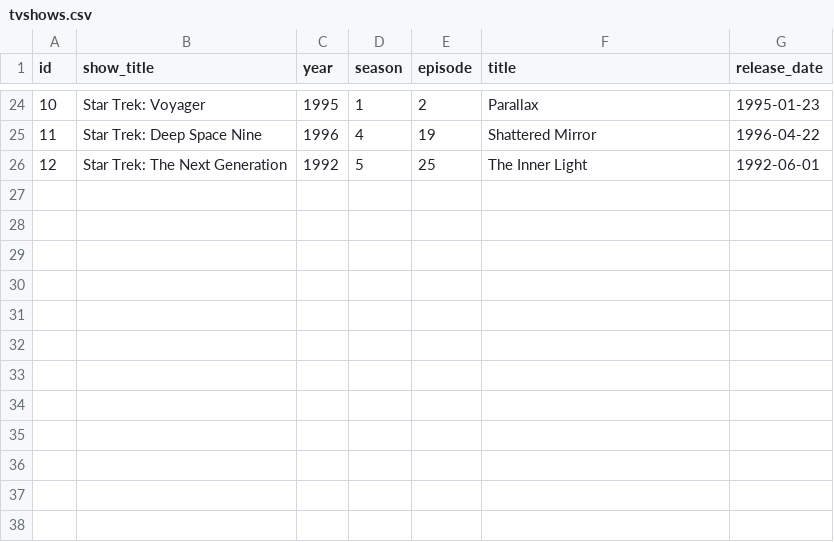
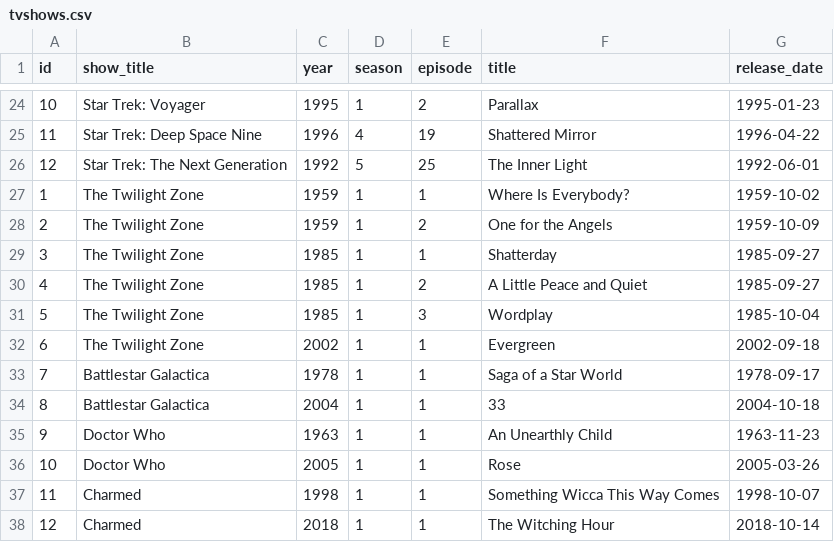
Before and after one commit to rixwoodling/csv2nfo, a CSV file: csv/tvshows.csv, drawn as a sheet; only a part is shown, gaps mark what is left out.

Commit message:
Update tvshows.csv

```diff
--- a/csv/tvshows.csv
+++ b/csv/tvshows.csv
@@ -26 +26,13 @@ id,show_title,year,season,episode,title,release_date
 12,Star Trek: The Next Generation,1992,5,25,The Inner Light,1992-06-01
+1,The Twilight Zone,1959,1,1,Where Is Everybody?,1959-10-02
+2,The Twilight Zone,1959,1,2,One for the Angels,1959-10-09
+3,The Twilight Zone,1985,1,1,Shatterday,1985-09-27
+4,The Twilight Zone,1985,1,2,A Little Peace and Quiet,1985-09-27
+5,The Twilight Zone,1985,1,3,Wordplay,1985-10-04
+6,The Twilight Zone,2002,1,1,Evergreen,2002-09-18
+7,Battlestar Galactica,1978,1,1,Saga of a Star World,1978-09-17
+8,Battlestar Galactica,2004,1,1,33,2004-10-18
+9,Doctor Who,1963,1,1,An Unearthly Child,1963-11-23
+10,Doctor Who,2005,1,1,Rose,2005-03-26
+11,Charmed,1998,1,1,Something Wicca This Way Comes,1998-10-07
+12,Charmed,2018,1,1,The Witching Hour,2018-10-14
```
